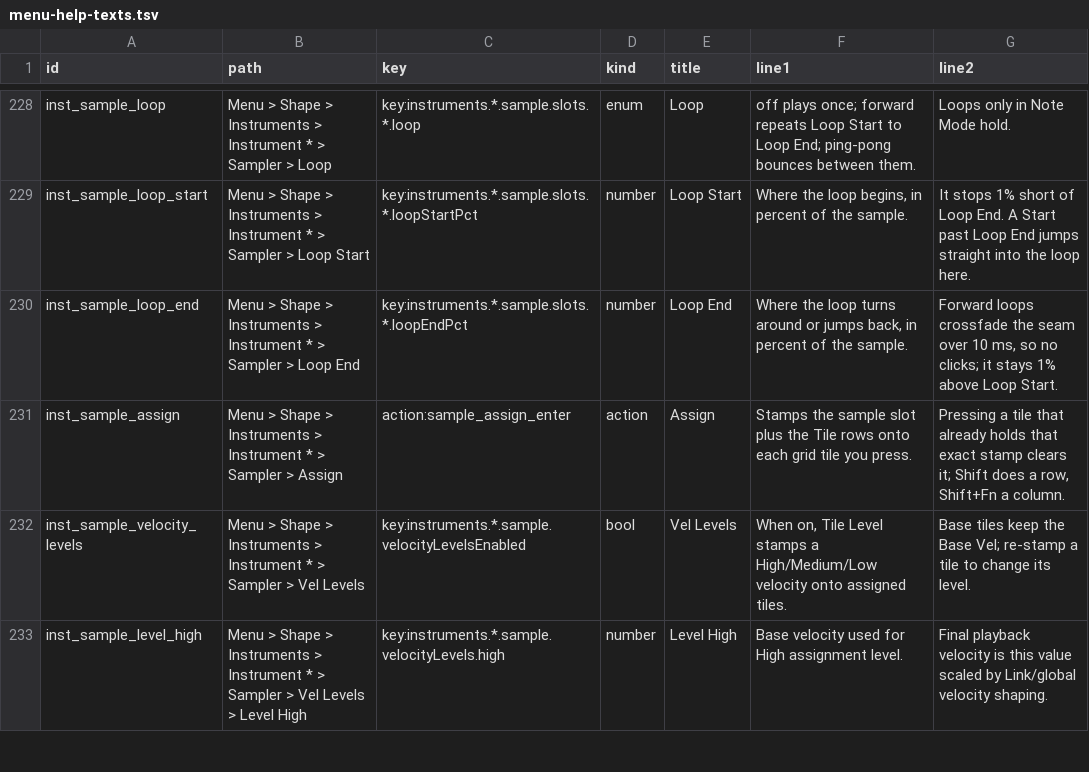
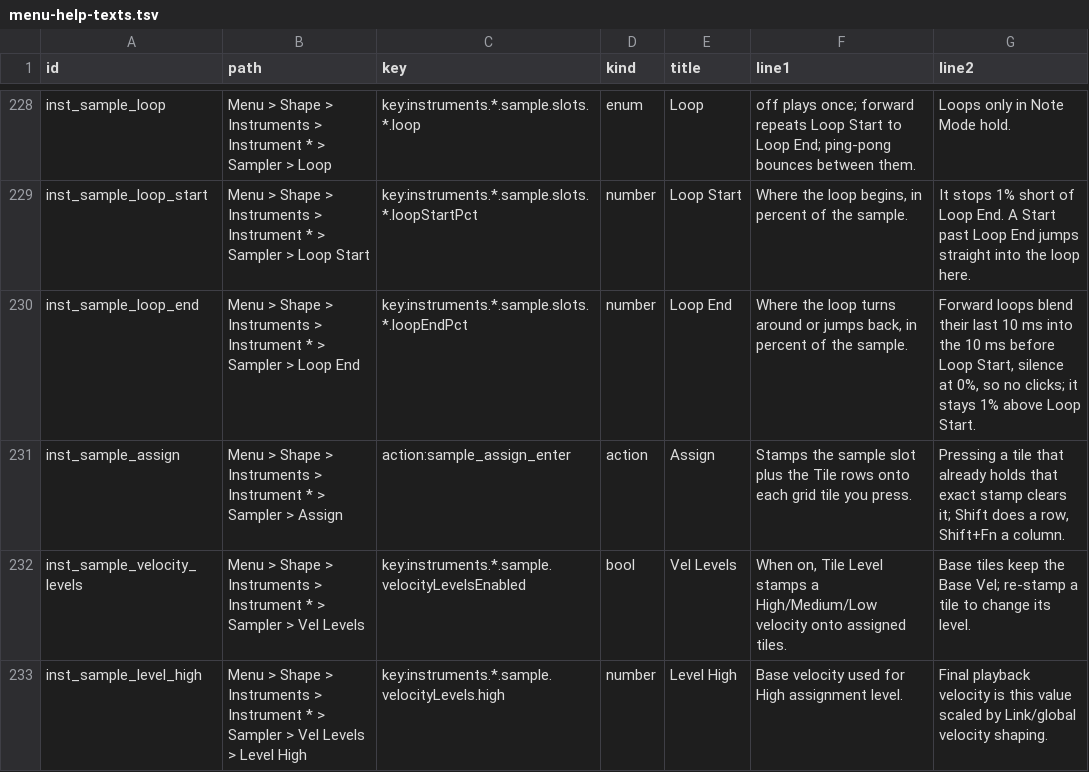
Before and after one commit to nexxyz/octessera, a TSV file: resources/menu-help-texts.tsv, drawn as a sheet; only a part is shown, gaps mark what is left out.

Commit message:
Sampler: crossfade a forward loop's seam with the frames before Loop Start, so every pass lasts exactly the loop instead of 10 ms less

```diff
--- a/resources/menu-help-texts.tsv
+++ b/resources/menu-help-texts.tsv
@@ -229,3 +229,3 @@ inst_sample_loop	Menu > Shape > Instruments > Instrument * > Sampler > Loop	key:
 inst_sample_loop_start	Menu > Shape > Instruments > Instrument * > Sampler > Loop Start	key:instruments.*.sample.slots.*.loopStartPct	number	Loop Start	Where the loop begins, in percent of the sample.	It stops 1% short of Loop End. A Start past Loop End jumps straight into the loop here.
-inst_sample_loop_end	Menu > Shape > Instruments > Instrument * > Sampler > Loop End	key:instruments.*.sample.slots.*.loopEndPct	number	Loop End	Where the loop turns around or jumps back, in percent of the sample.	Forward loops crossfade the seam over 10 ms, so no clicks; it stays 1% above Loop Start.
+inst_sample_loop_end	Menu > Shape > Instruments > Instrument * > Sampler > Loop End	key:instruments.*.sample.slots.*.loopEndPct	number	Loop End	Where the loop turns around or jumps back, in percent of the sample.	Forward loops blend their last 10 ms into the 10 ms before Loop Start, silence at 0%, so no clicks; it stays 1% above Loop Start.
 inst_sample_assign	Menu > Shape > Instruments > Instrument * > Sampler > Assign	action:sample_assign_enter	action	Assign	Stamps the sample slot plus the Tile rows onto each grid tile you press.	Pressing a tile that already holds that exact stamp clears it; Shift does a row, Shift+Fn a column.
```
Also changed, not shown: 3 other files.
